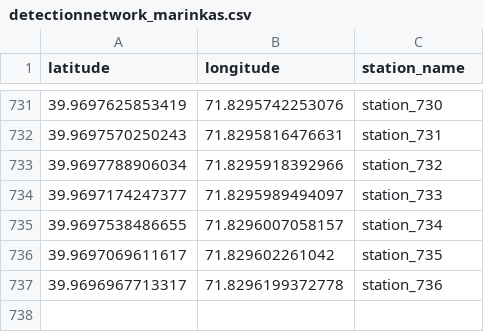
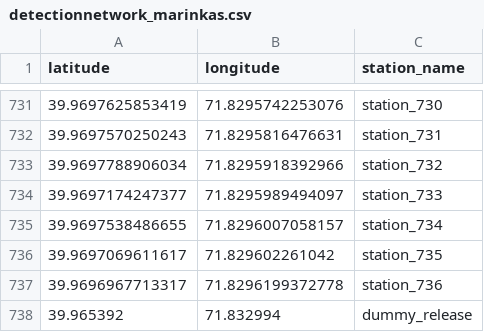
Before and after one commit to inbo/fish-tracking, a CSV file: scripts/receiver_distance_analysis/data/receivernetworks/detectionnetwork_marinkas.csv, drawn as a sheet; only a part is shown, gaps mark what is left out.

Commit message:
update distance matrix shakimardan project

```diff
--- a/scripts/receiver_distance_analysis/data/receivernetworks/detectionnetwork_marinkas.csv
+++ b/scripts/receiver_distance_analysis/data/receivernetworks/detectionnetwork_marinkas.csv
@@ -737 +737,2 @@
 39.9696967713317,71.8296199372778,"station_736"
+39.965392,71.832994,"dummy_release"
```
